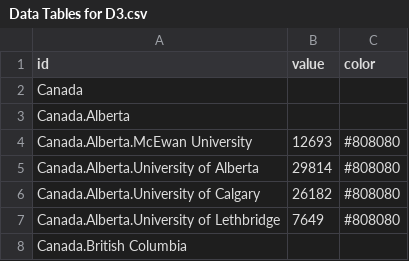
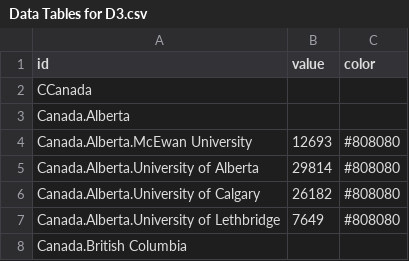
Before and after one commit to CJKADSYM/CCT470-WORKSHOP3, a CSV file: Data Tables for D3.csv, drawn as a sheet; only a part is shown.

Commit message:
Add files via upload

```diff
--- a/Data Tables for D3.csv
+++ b/Data Tables for D3.csv
@@ -1,3 +1,3 @@
 id,value,color
-Canada,,
+CCanada,,
 Canada.Alberta,,
```
